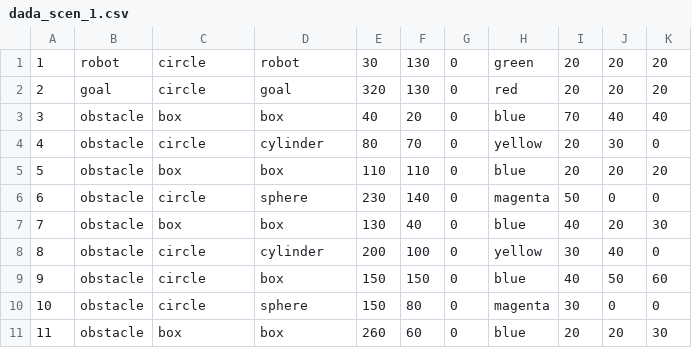
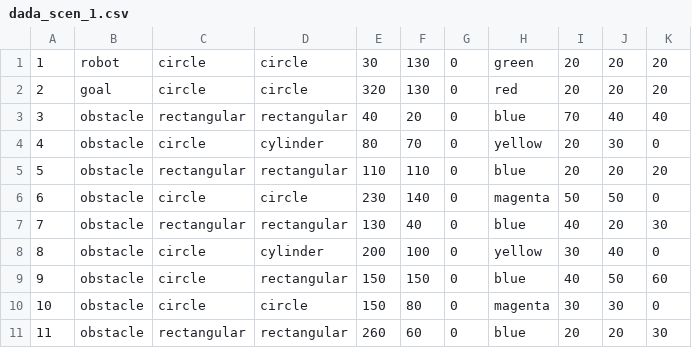
Before and after one commit to hdd-robot/vica, a CSV file: src/vica_eval/data/dada_scen_1.csv, drawn as a sheet.

```diff
--- a/src/vica_eval/data/dada_scen_1.csv
+++ b/src/vica_eval/data/dada_scen_1.csv
@@ -1,11 +1,11 @@
-1,robot,circle,robot,30,130,0,green,20,20,20
-2,goal,circle,goal,320,130,0,red,20,20,20
-3,obstacle,box,box,40,20,0,blue,70,40,40
+1,robot,circle,circle,30,130,0,green,20,20,20
+2,goal,circle,circle,320,130,0,red,20,20,20
+3,obstacle,rectangular,rectangular,40,20,0,blue,70,40,40
 4,obstacle,circle,cylinder,80,70,0,yellow,20,30,0
-5,obstacle,box,box,110,110,0,blue,20,20,20
-6,obstacle,circle,sphere,230,140,0,magenta,50,0,0
-7,obstacle,box,box,130,40,0,blue,40,20,30
+5,obstacle,rectangular,rectangular,110,110,0,blue,20,20,20
+6,obstacle,circle,circle,230,140,0,magenta,50,50,0
+7,obstacle,rectangular,rectangular,130,40,0,blue,40,20,30
 8,obstacle,circle,cylinder,200,100,0,yellow,30,40,0
-9,obstacle,circle,box,150,150,0,blue,40,50,60
-10,obstacle,circle,sphere,150,80,0,magenta,30,0,0
-11,obstacle,box,box,260,60,0,blue,20,20,30
+9,obstacle,circle,rectangular,150,150,0,blue,40,50,60
+10,obstacle,circle,circle,150,80,0,magenta,30,30,0
+11,obstacle,rectangular,rectangular,260,60,0,blue,20,20,30
```
Also changed, not shown: src/vica_eval/data/dada_scen_2.csv, 10 other files.
